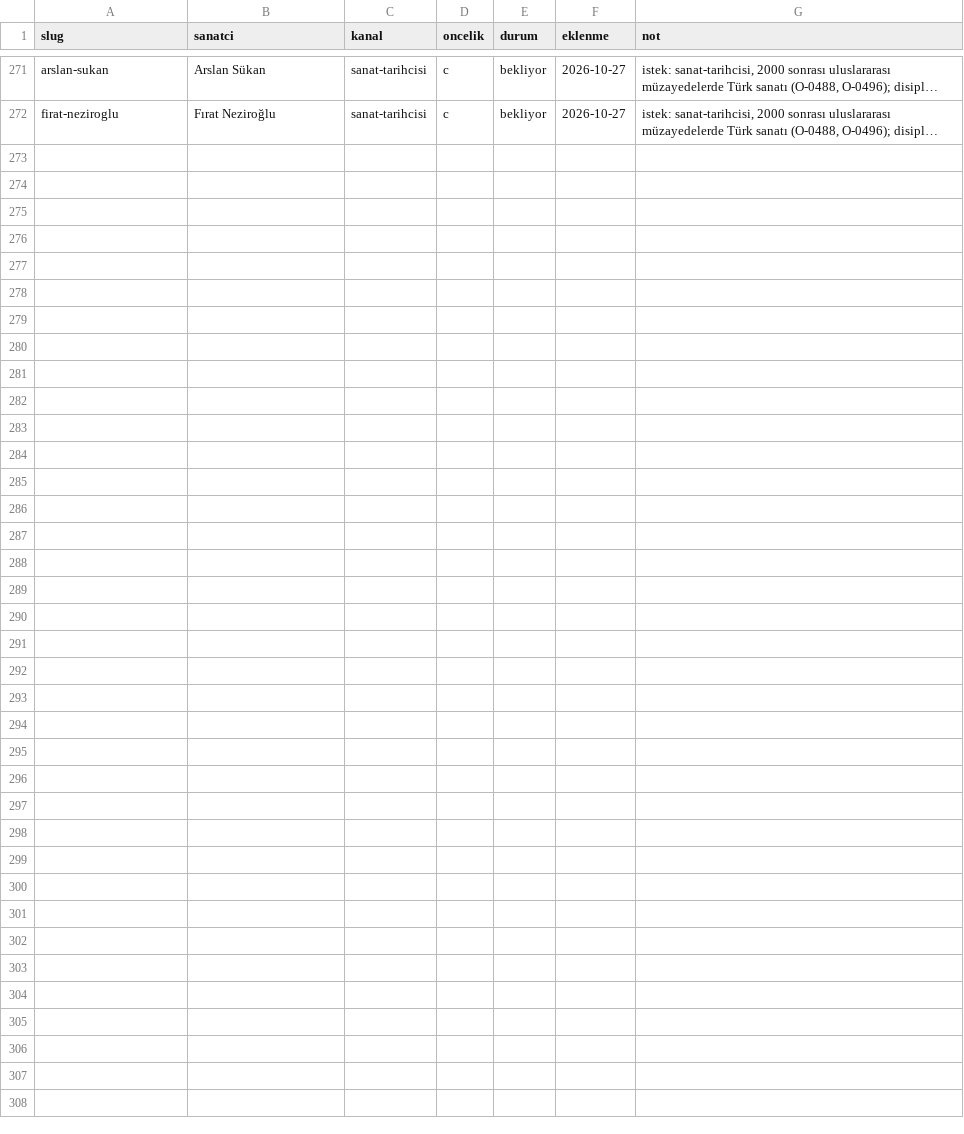
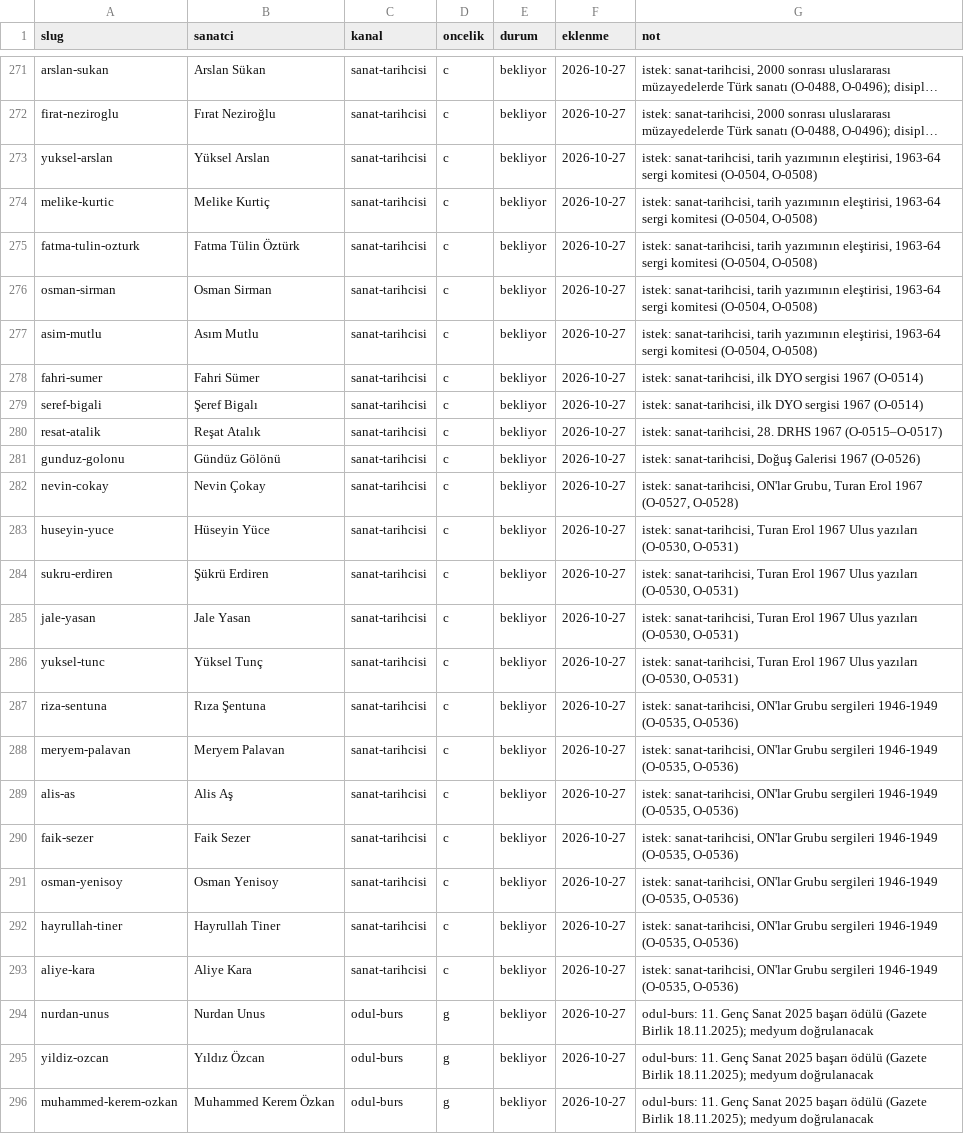
Before and after one commit to occiftci-ux/artvela-site, a CSV file: arastirma/kuyruk.csv, drawn as a sheet; only a part is shown, gaps mark what is left out; long unchanged cells end in …; the diff covers the shown part only; the diff names each change by its address in the sheet, - before the commit and + after, or states it on an @@ line.

```diff
--- a/arastirma/kuyruk.csv
+++ b/arastirma/kuyruk.csv
+row 273: yuksel-arslan | Yüksel Arslan | sanat-tarihcisi | c | bekliyor | 2026-10-27 | istek: sanat-tarihcisi, tarih yazımının eleştirisi, 1963-64 sergi komitesi (O-0504, O-0508)
+row 274: melike-kurtic | Melike Kurtiç | sanat-tarihcisi | c | bekliyor | 2026-10-27 | istek: sanat-tarihcisi, tarih yazımının eleştirisi, 1963-64 sergi komitesi (O-0504, O-0508)
+row 275: fatma-tulin-ozturk | Fatma Tülin Öztürk | sanat-tarihcisi | c | bekliyor | 2026-10-27 | istek: sanat-tarihcisi, tarih yazımının eleştirisi, 1963-64 sergi komitesi (O-0504, O-0508)
+row 276: osman-sirman | Osman Sirman | sanat-tarihcisi | c | bekliyor | 2026-10-27 | istek: sanat-tarihcisi, tarih yazımının eleştirisi, 1963-64 sergi komitesi (O-0504, O-0508)
+row 277: asim-mutlu | Asım Mutlu | sanat-tarihcisi | c | bekliyor | 2026-10-27 | istek: sanat-tarihcisi, tarih yazımının eleştirisi, 1963-64 sergi komitesi (O-0504, O-0508)
+row 278: fahri-sumer | Fahri Sümer | sanat-tarihcisi | c | bekliyor | 2026-10-27 | istek: sanat-tarihcisi, ilk DYO sergisi 1967 (O-0514)
+row 279: seref-bigali | Şeref Bigalı | sanat-tarihcisi | c | bekliyor | 2026-10-27 | istek: sanat-tarihcisi, ilk DYO sergisi 1967 (O-0514)
+row 280: resat-atalik | Reşat Atalık | sanat-tarihcisi | c | bekliyor | 2026-10-27 | istek: sanat-tarihcisi, 28. DRHS 1967 (O-0515–O-0517)
+row 281: gunduz-golonu | Gündüz Gölönü | sanat-tarihcisi | c | bekliyor | 2026-10-27 | istek: sanat-tarihcisi, Doğuş Galerisi 1967 (O-0526)
+row 282: nevin-cokay | Nevin Çokay | sanat-tarihcisi | c | bekliyor | 2026-10-27 | istek: sanat-tarihcisi, ON'lar Grubu, Turan Erol 1967 (O-0527, O-0528)
+row 283: huseyin-yuce | Hüseyin Yüce | sanat-tarihcisi | c | bekliyor | 2026-10-27 | istek: sanat-tarihcisi, Turan Erol 1967 Ulus yazıları (O-0530, O-0531)
+row 284: sukru-erdiren | Şükrü Erdiren | sanat-tarihcisi | c | bekliyor | 2026-10-27 | istek: sanat-tarihcisi, Turan Erol 1967 Ulus yazıları (O-0530, O-0531)
+row 285: jale-yasan | Jale Yasan | sanat-tarihcisi | c | bekliyor | 2026-10-27 | istek: sanat-tarihcisi, Turan Erol 1967 Ulus yazıları (O-0530, O-0531)
+row 286: yuksel-tunc | Yüksel Tunç | sanat-tarihcisi | c | bekliyor | 2026-10-27 | istek: sanat-tarihcisi, Turan Erol 1967 Ulus yazıları (O-0530, O-0531)
+row 287: riza-sentuna | Rıza Şentuna | sanat-tarihcisi | c | bekliyor | 2026-10-27 | istek: sanat-tarihcisi, ON'lar Grubu sergileri 1946-1949 (O-0535, O-0536)
+row 288: meryem-palavan | Meryem Palavan | sanat-tarihcisi | c | bekliyor | 2026-10-27 | istek: sanat-tarihcisi, ON'lar Grubu sergileri 1946-1949 (O-0535, O-0536)
+row 289: alis-as | Alis Aş | sanat-tarihcisi | c | bekliyor | 2026-10-27 | istek: sanat-tarihcisi, ON'lar Grubu sergileri 1946-1949 (O-0535, O-0536)
+row 290: faik-sezer | Faik Sezer | sanat-tarihcisi | c | bekliyor | 2026-10-27 | istek: sanat-tarihcisi, ON'lar Grubu sergileri 1946-1949 (O-0535, O-0536)
+row 291: osman-yenisoy | Osman Yenisoy | sanat-tarihcisi | c | bekliyor | 2026-10-27 | istek: sanat-tarihcisi, ON'lar Grubu sergileri 1946-1949 (O-0535, O-0536)
+row 292: hayrullah-tiner | Hayrullah Tiner | sanat-tarihcisi | c | bekliyor | 2026-10-27 | istek: sanat-tarihcisi, ON'lar Grubu sergileri 1946-1949 (O-0535, O-0536)
+row 293: aliye-kara | Aliye Kara | sanat-tarihcisi | c | bekliyor | 2026-10-27 | istek: sanat-tarihcisi, ON'lar Grubu sergileri 1946-1949 (O-0535, O-0536)
+row 294: nurdan-unus | Nurdan Unus | odul-burs | g | bekliyor | 2026-10-27 | odul-burs: 11. Genç Sanat 2025 başarı ödülü (Gazete Birlik 18.11.2025); medyum doğrulanacak
+row 295: yildiz-ozcan | Yıldız Özcan | odul-burs | g | bekliyor | 2026-10-27 | odul-burs: 11. Genç Sanat 2025 başarı ödülü (Gazete Birlik 18.11.2025); medyum doğrulanacak
+row 296: muhammed-kerem-ozkan | Muhammed Kerem Özkan | odul-burs | g | bekliyor | 2026-10-27 | odul-burs: 11. Genç Sanat 2025 başarı ödülü (Gazete Birlik 18.11.2025); medyum doğrulanacak
```
Also changed, not shown: 2 edited cells elsewhere in this file, 40 other files.
